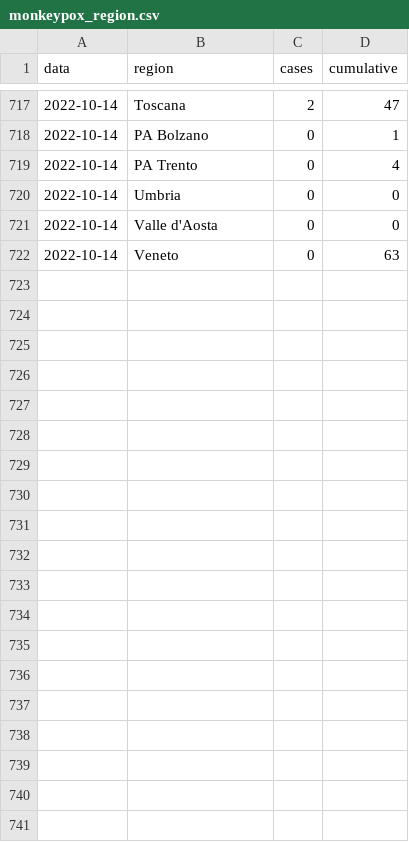
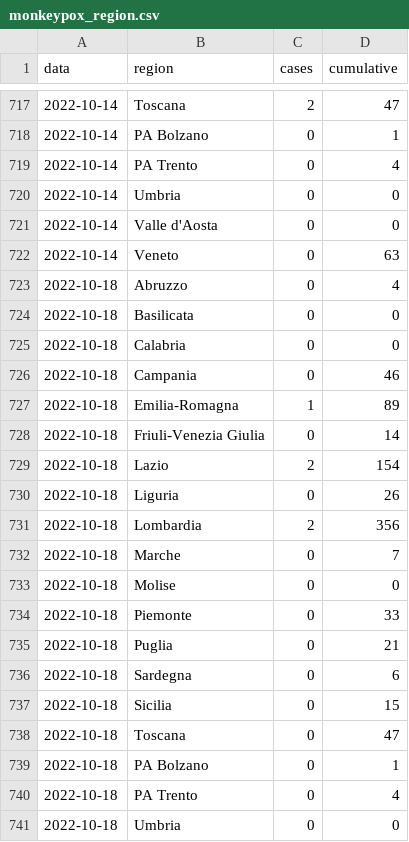
Before and after one commit to fbranda/monkeypox-opendata, a CSV file: Italy/monkeypox_region.csv, drawn as a sheet; only a part is shown, gaps mark what is left out; the diff covers the shown part only; the diff names each change by its address in the sheet, - before the commit and + after, or states it on an @@ line.

```diff
--- a/Italy/monkeypox_region.csv
+++ b/Italy/monkeypox_region.csv
+row 723: 2022-10-18 | Abruzzo | 0 | 4
+row 724: 2022-10-18 | Basilicata | 0 | 0
+row 725: 2022-10-18 | Calabria | 0 | 0
+row 726: 2022-10-18 | Campania | 0 | 46
+row 727: 2022-10-18 | Emilia-Romagna | 1 | 89
+row 728: 2022-10-18 | Friuli-Venezia Giulia | 0 | 14
+row 729: 2022-10-18 | Lazio | 2 | 154
+row 730: 2022-10-18 | Liguria | 0 | 26
+row 731: 2022-10-18 | Lombardia | 2 | 356
+row 732: 2022-10-18 | Marche | 0 | 7
+row 733: 2022-10-18 | Molise | 0 | 0
+row 734: 2022-10-18 | Piemonte | 0 | 33
+row 735: 2022-10-18 | Puglia | 0 | 21
+row 736: 2022-10-18 | Sardegna | 0 | 6
+row 737: 2022-10-18 | Sicilia | 0 | 15
+row 738: 2022-10-18 | Toscana | 0 | 47
+row 739: 2022-10-18 | PA Bolzano | 0 | 1
+row 740: 2022-10-18 | PA Trento | 0 | 4
+row 741: 2022-10-18 | Umbria | 0 | 0
```
Also changed, not shown: 23 added rows elsewhere in this file, Italy/monkeypox_italy.csv.
